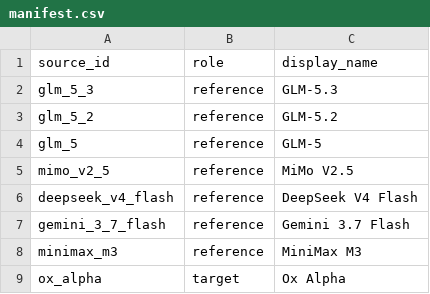
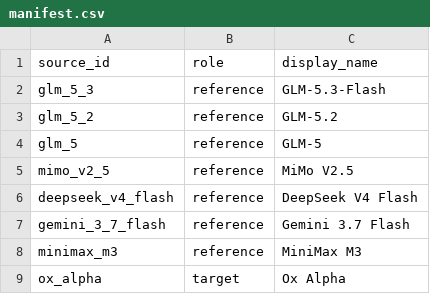
Before and after one commit to ItsKaiwenDu/Stealth-Model-Fingerprint-Lab, a CSV file: manifest.csv, drawn as a sheet.

Commit message:
Commit: Generalize Stealth-Model Stylometry Toolkit
1. Add reusable study scaffolding, templates, and provider-compatible collection.
2. Make analysis and reporting configurable per study directory.
3. Preserve Ox Alpha → GLM-5.3-Flash as a retrospective validation case.
4. Add protocol guidance, documentation, metadata safeguards, and validation checks.

```diff
--- a/manifest.csv
+++ b/manifest.csv
@@ -1,3 +1,3 @@
 source_id,role,display_name
-glm_5_3,reference,GLM-5.3
+glm_5_3,reference,GLM-5.3-Flash
 glm_5_2,reference,GLM-5.2
```
Also changed, not shown: 24 other files.
